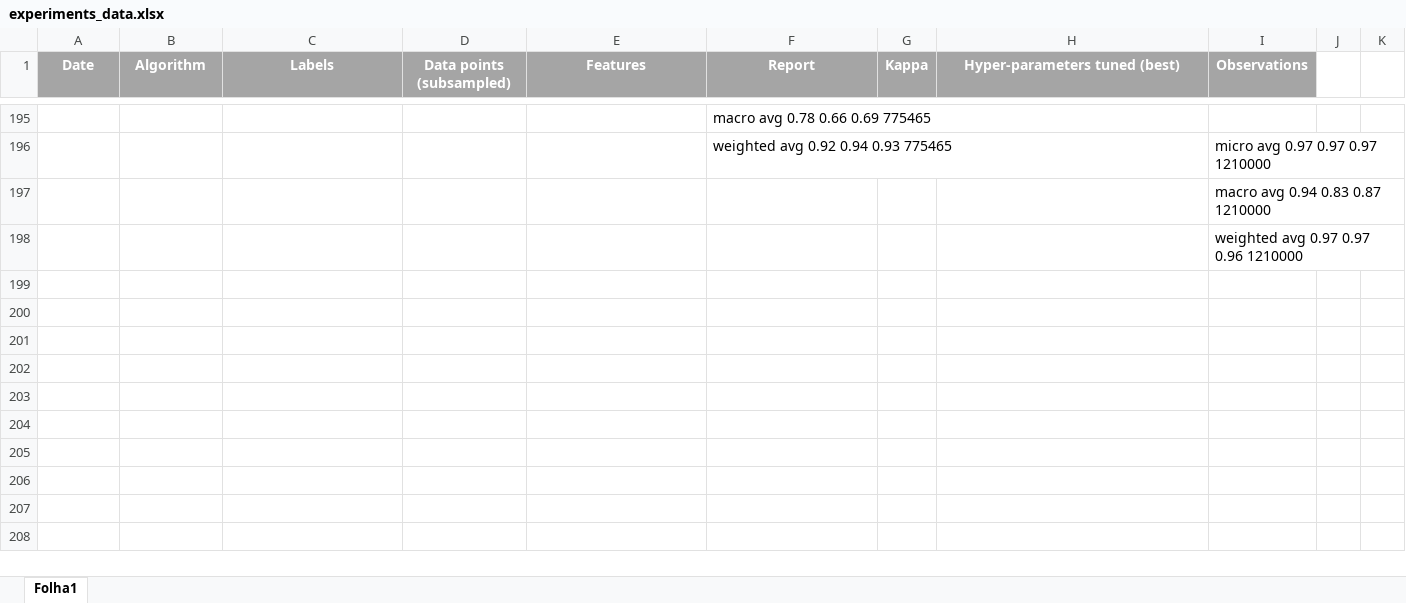
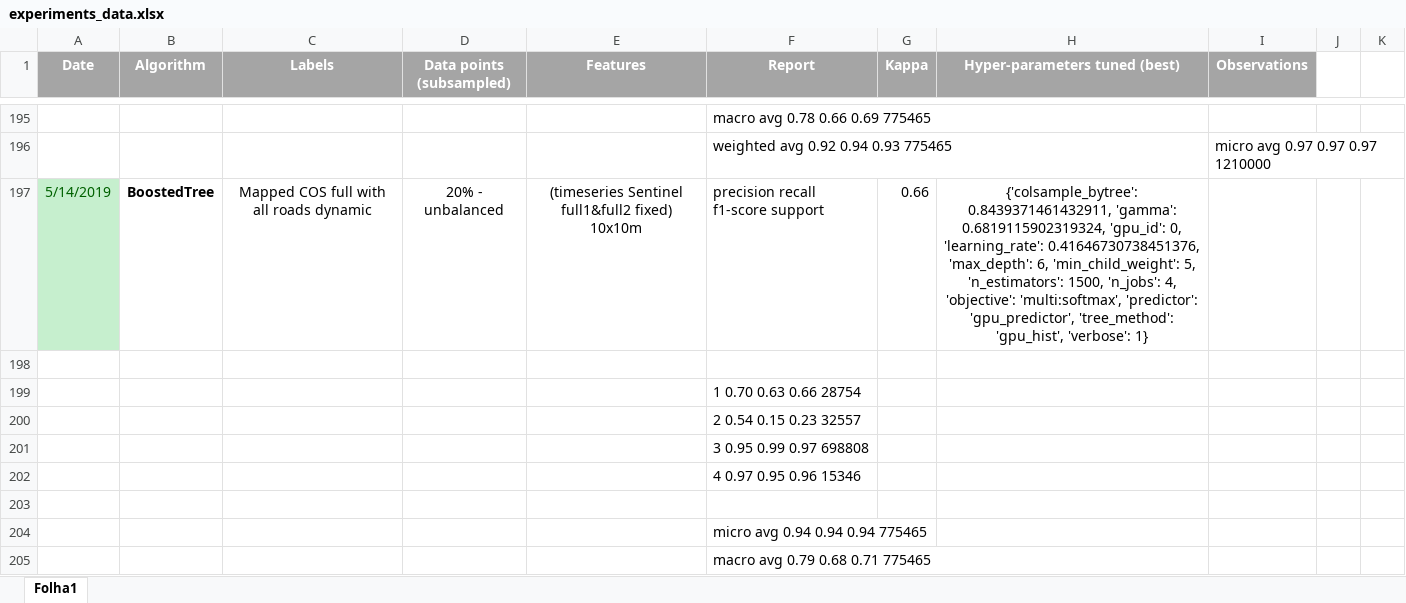
Before and after one commit to iamnives/AA-remotesensing-artificial-structures, an Excel workbook: experiments/experiments_data.xlsx, sheet Folha1, drawn as a sheet; only a part is shown, gaps mark what is left out; values as stored, in another font and other column widths than the file's, no borders; addresses are those after the commit; the diff names each change by its address in the sheet, - before the commit and + after, or states it on an @@ line.

```diff
--- a/experiments/experiments_data.xlsx (sheet Folha1)
+++ b/experiments/experiments_data.xlsx (sheet Folha1)
+row 197: 5/14/2019 | BoostedTree | Mapped COS full with all roads dynamic | 20% - unbalanced | (timeseries Sentinel full1&full2 fixed) 10x10m | precision recall f1-score support | 0.66 | {'colsample_bytree': 0.8439371461432911, 'gamma': 0.6819115902319324, 'gpu_id': 0, 'learning_rate': 0.41646730738451376, 'max_depth': 6, 'min_child_weight': 5, 'n_estimators': 1500, 'n_jobs': 4, 'objective': 'multi:softmax', 'predictor': 'gpu_predictor', 'tree_method': 'gpu_hist', 'verbose': 1}
-I198 (Observations): macro avg 0.94 0.83 0.87 1210000
+I198 (Observations): (empty)
+row 199:  |  |  |  |  | 1 0.70 0.63 0.66 28754
+row 200:  |  |  |  |  | 2 0.54 0.15 0.23 32557
+row 201:  |  |  |  |  | 3 0.95 0.99 0.97 698808
+row 202:  |  |  |  |  | 4 0.97 0.95 0.96 15346
-I203 (Observations): weighted avg 0.97 0.97 0.96 1210000
+I203 (Observations): (empty)
+row 204:  |  |  |  |  | micro avg 0.94 0.94 0.94 775465
+row 205:  |  |  |  |  | macro avg 0.79 0.68 0.71 775465
```
Also changed, not shown: 29 other files.
